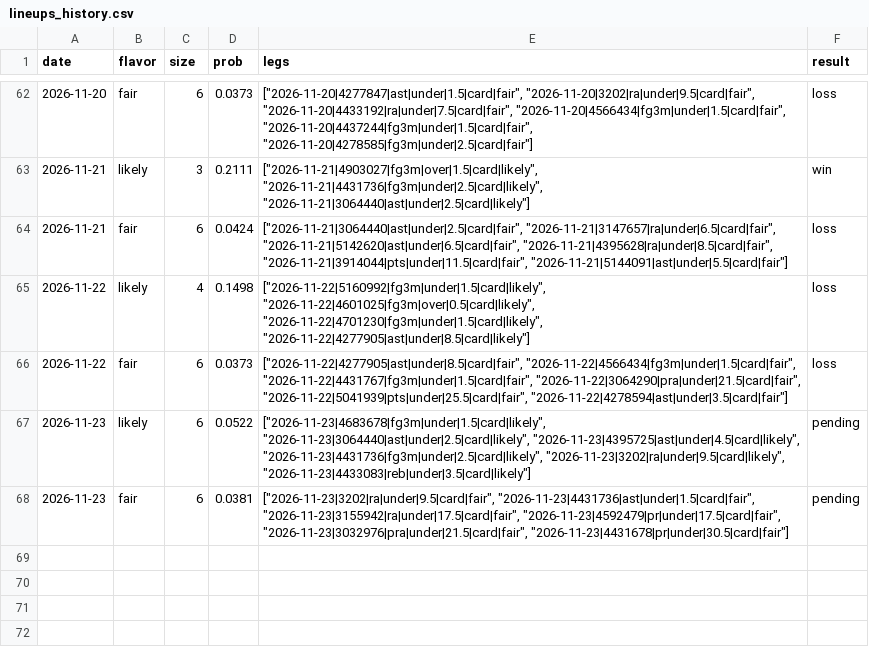
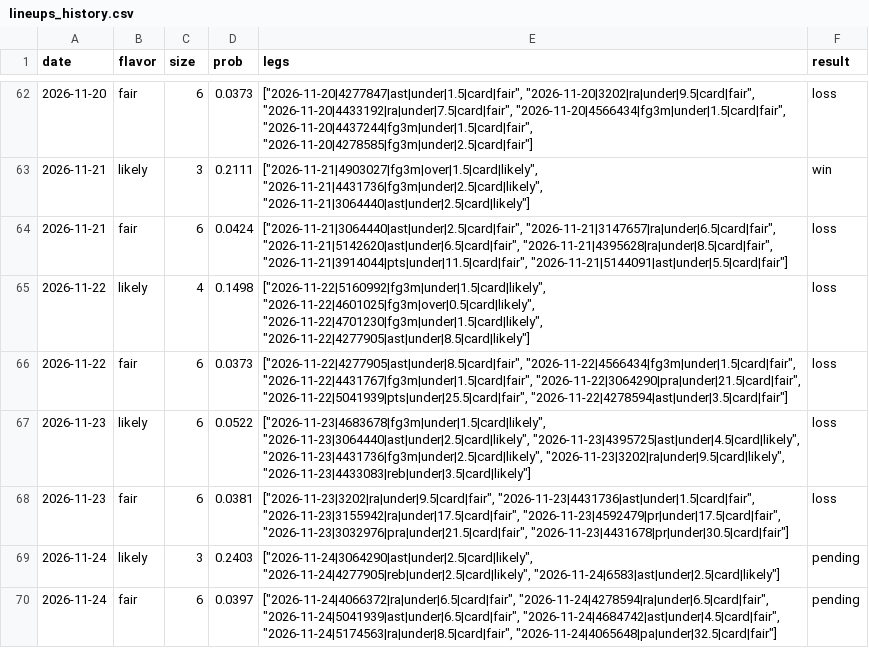
Before and after one commit to Abs-23/nba-prop-engine, a CSV file: data/lineups_history.csv, drawn as a sheet; only a part is shown, gaps mark what is left out.

```diff
--- a/data/lineups_history.csv
+++ b/data/lineups_history.csv
@@ -66,3 +66,5 @@ date,flavor,size,prob,legs,result
 2026-11-22,fair,6,0.0373,"[""2026-11-22|4277905|ast|under|8.5|card|fair"", ""2026-11-22|4566434|fg3m|under|1.5|card|fair"", ""2026-11-22|4431767|fg3m|under|1.5|card|fair"", ""2026-11-22|3064290|pra|under|21.5|card|fair"", ""2026-11-22|5041939|pts|under|25.5|card|fair"", ""2026-11-22|4278594|ast|under|3.5|card|fair""]",loss
-2026-11-23,likely,6,0.0522,"[""2026-11-23|4683678|fg3m|under|1.5|card|likely"", ""2026-11-23|3064440|ast|under|2.5|card|likely"", ""2026-11-23|4395725|ast|under|4.5|card|likely"", ""2026-11-23|4431736|fg3m|under|2.5|card|likely"", ""2026-11-23|3202|ra|under|9.5|card|likely"", ""2026-11-23|4433083|reb|under|3.5|card|likely""]",pending
-2026-11-23,fair,6,0.0381,"[""2026-11-23|3202|ra|under|9.5|card|fair"", ""2026-11-23|4431736|ast|under|1.5|card|fair"", ""2026-11-23|3155942|ra|under|17.5|card|fair"", ""2026-11-23|4592479|pr|under|17.5|card|fair"", ""2026-11-23|3032976|pra|under|21.5|card|fair"", ""2026-11-23|4431678|pr|under|30.5|card|fair""]",pending
+2026-11-23,likely,6,0.0522,"[""2026-11-23|4683678|fg3m|under|1.5|card|likely"", ""2026-11-23|3064440|ast|under|2.5|card|likely"", ""2026-11-23|4395725|ast|under|4.5|card|likely"", ""2026-11-23|4431736|fg3m|under|2.5|card|likely"", ""2026-11-23|3202|ra|under|9.5|card|likely"", ""2026-11-23|4433083|reb|under|3.5|card|likely""]",loss
+2026-11-23,fair,6,0.0381,"[""2026-11-23|3202|ra|under|9.5|card|fair"", ""2026-11-23|4431736|ast|under|1.5|card|fair"", ""2026-11-23|3155942|ra|under|17.5|card|fair"", ""2026-11-23|4592479|pr|under|17.5|card|fair"", ""2026-11-23|3032976|pra|under|21.5|card|fair"", ""2026-11-23|4431678|pr|under|30.5|card|fair""]",loss
+2026-11-24,likely,3,0.2403,"[""2026-11-24|3064290|ast|under|2.5|card|likely"", ""2026-11-24|4277905|reb|under|2.5|card|likely"", ""2026-11-24|6583|ast|under|2.5|card|likely""]",pending
+2026-11-24,fair,6,0.0397,"[""2026-11-24|4066372|ra|under|6.5|card|fair"", ""2026-11-24|4278594|ra|under|6.5|card|fair"", ""2026-11-24|5041939|ast|under|6.5|card|fair"", ""2026-11-24|4684742|ast|under|4.5|card|fair"", ""2026-11-24|5174563|ra|under|8.5|card|fair"", ""2026-11-24|4065648|pa|under|32.5|card|fair""]",pending
```
Also changed, not shown: data/games.csv, 7 other files.
